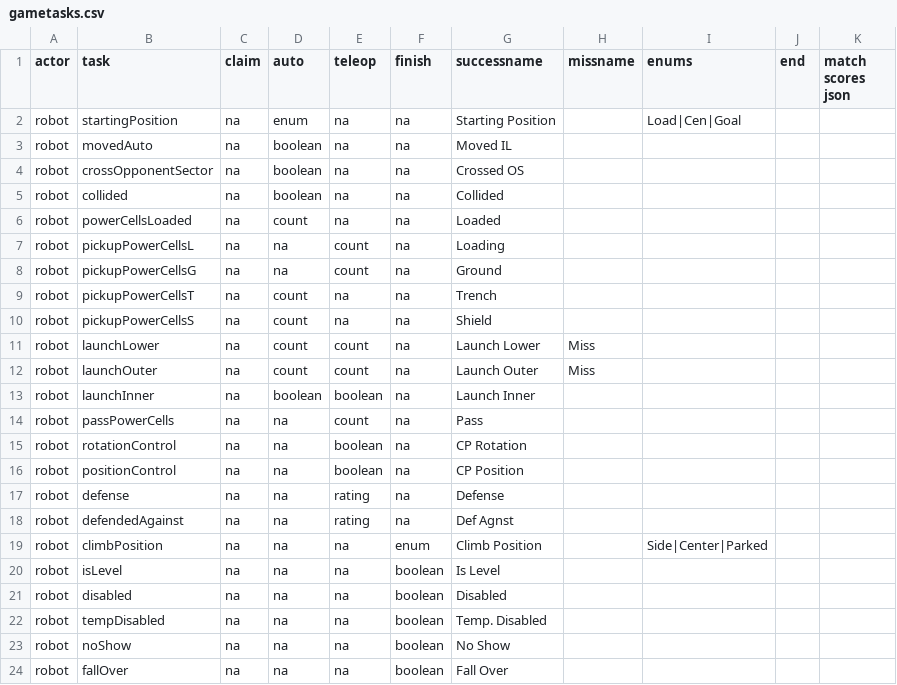
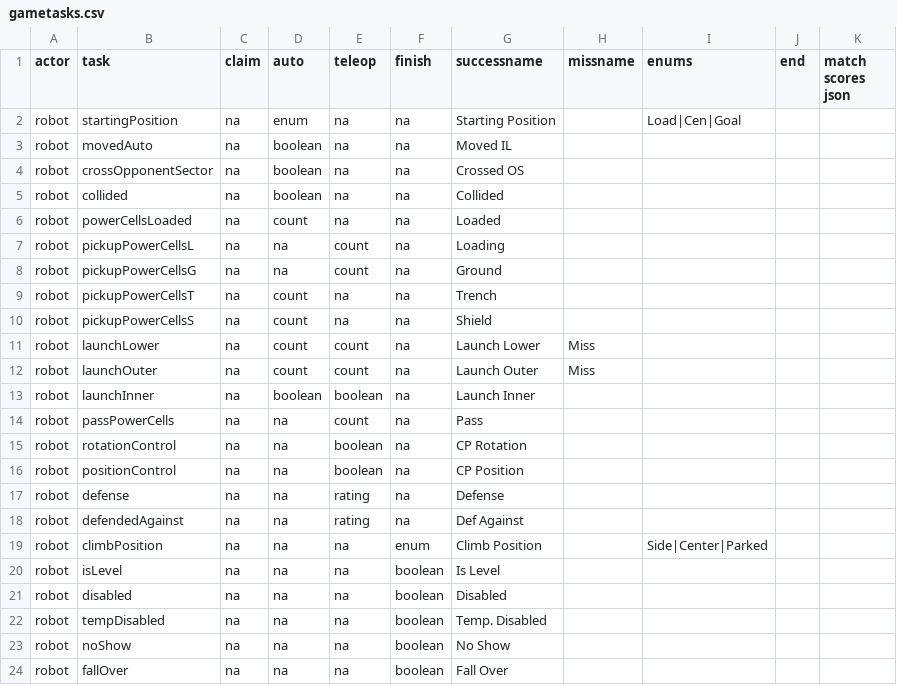
Before and after one commit to irs1318dev/irsScouting2017, a CSV file: server/season/s2020/gametasks.csv, drawn as a sheet.

Commit message:
csv stuff

```diff
--- a/server/season/s2020/gametasks.csv
+++ b/server/season/s2020/gametasks.csv
@@ -17,3 +17,3 @@ robot,positionControl,na,na,boolean,na,CP Position,,,,
 robot,defense,na,na,rating,na,Defense,,,,
-robot,defendedAgainst,na,na,rating,na,Def Agnst,,,,
+robot,defendedAgainst,na,na,rating,na,Def Against,,,,
 robot,climbPosition,na,na,na,enum,Climb Position,,Side|Center|Parked,,
```
